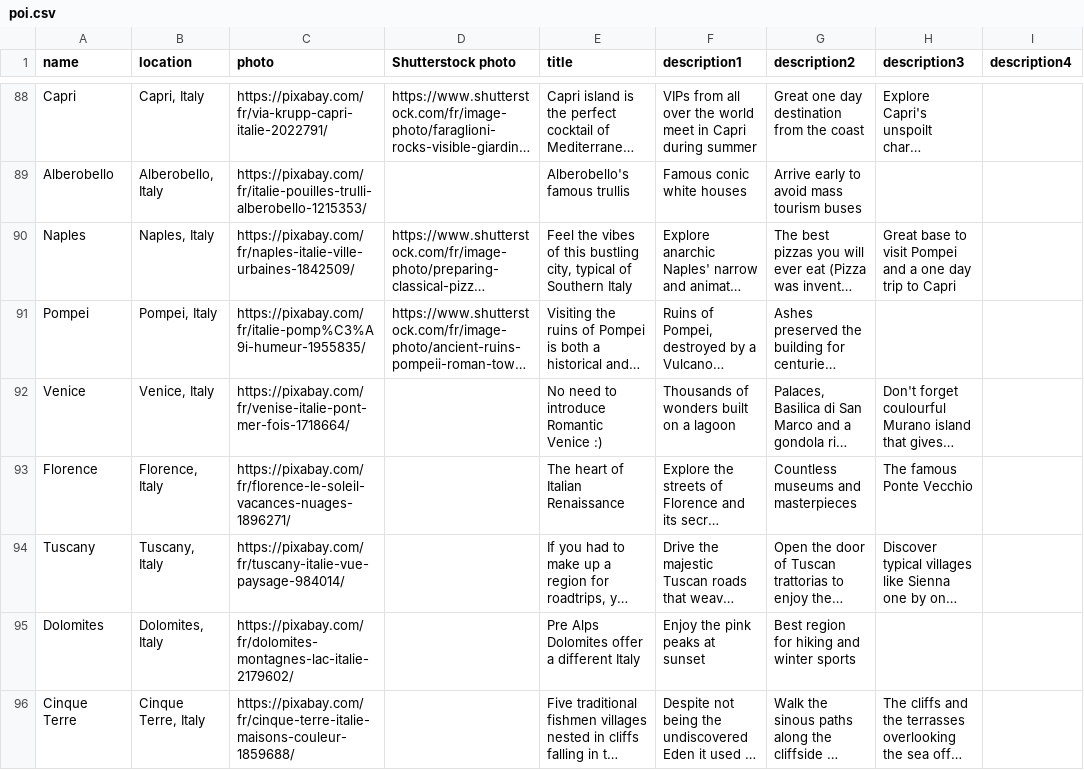
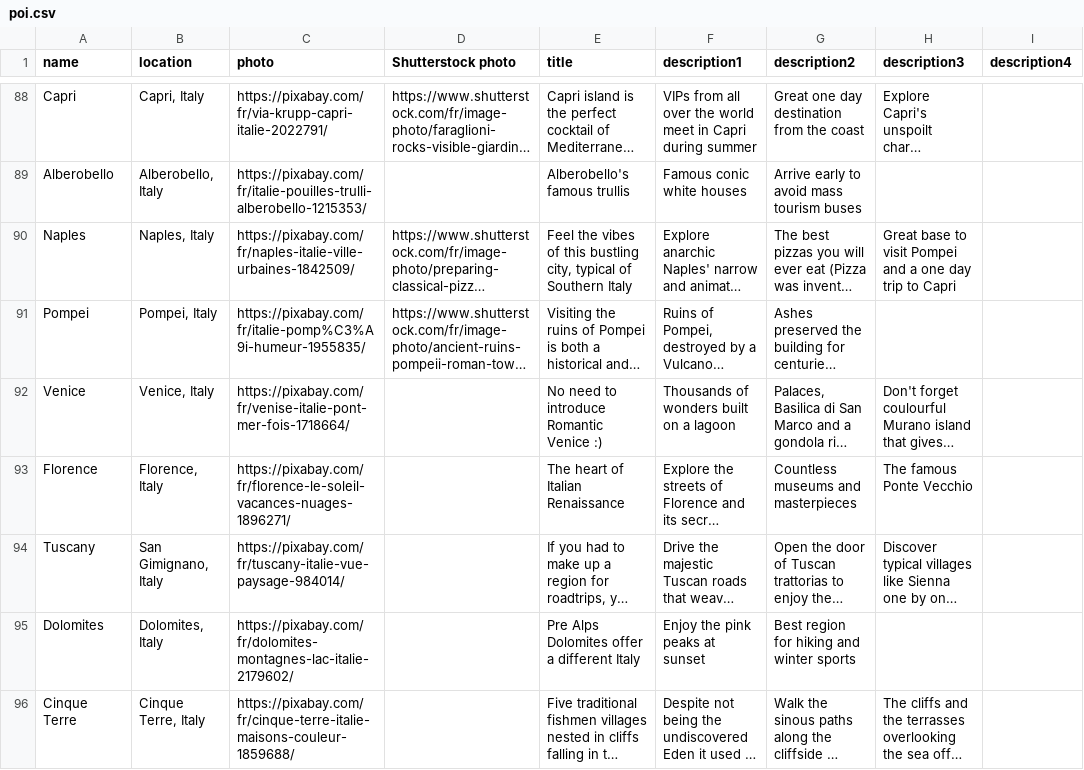
Before and after one commit to nicolasferrary/planisfer, a CSV file: db/poi.csv, drawn as a sheet; only a part is shown, gaps mark what is left out; long unchanged cells end in …; the diff names each change by its address in the sheet, - before the commit and + after, or states it on an @@ line.

```diff
--- a/db/poi.csv
+++ b/db/poi.csv
-B94 (location): Tuscany, Italy
+B94 (location): San Gimignano, Italy
```
Also changed, not shown: 5 other files.
